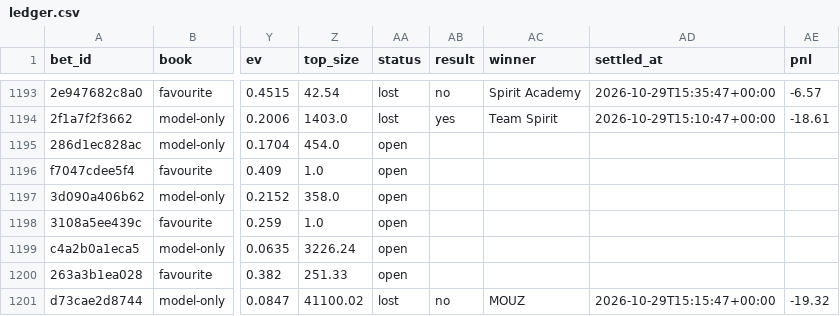
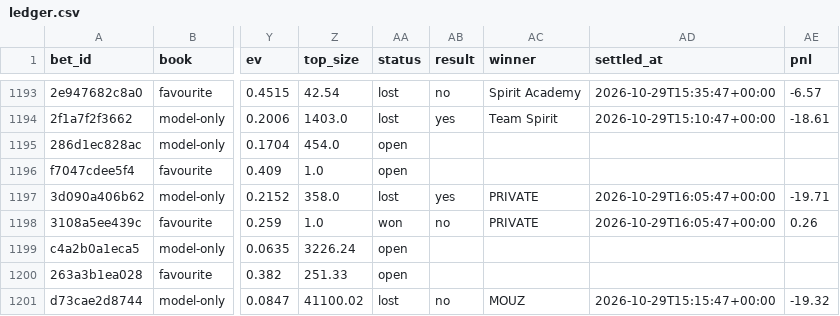
Before and after one commit to nathangin/esports-betting, a CSV file: state/paper/ledger.csv, drawn as a sheet; only a part is shown, gaps mark what is left out; the diff names each change by its address in the sheet, - before the commit and + after, or states it on an @@ line.

```diff
--- a/state/paper/ledger.csv
+++ b/state/paper/ledger.csv
-AA1197 (status): open
+AA1197 (status): lost
-AB1197 (result): (empty)
+AB1197 (result): yes
-AC1197:AC1198 (winner): (empty)
+AC1197:AC1198 (winner): PRIVATE
-AD1197:AD1198 (settled_at): (empty)
+AD1197:AD1198 (settled_at): 2026-10-29T16:05:47+00:00
-AE1197 (pnl): (empty)
+AE1197 (pnl): -19.71
-AA1198 (status): open
+AA1198 (status): won
-AB1198 (result): (empty)
+AB1198 (result): no
-AE1198 (pnl): (empty)
+AE1198 (pnl): 0.26
```
Also changed, not shown: state/paper/closes.csv, 7 other files.
